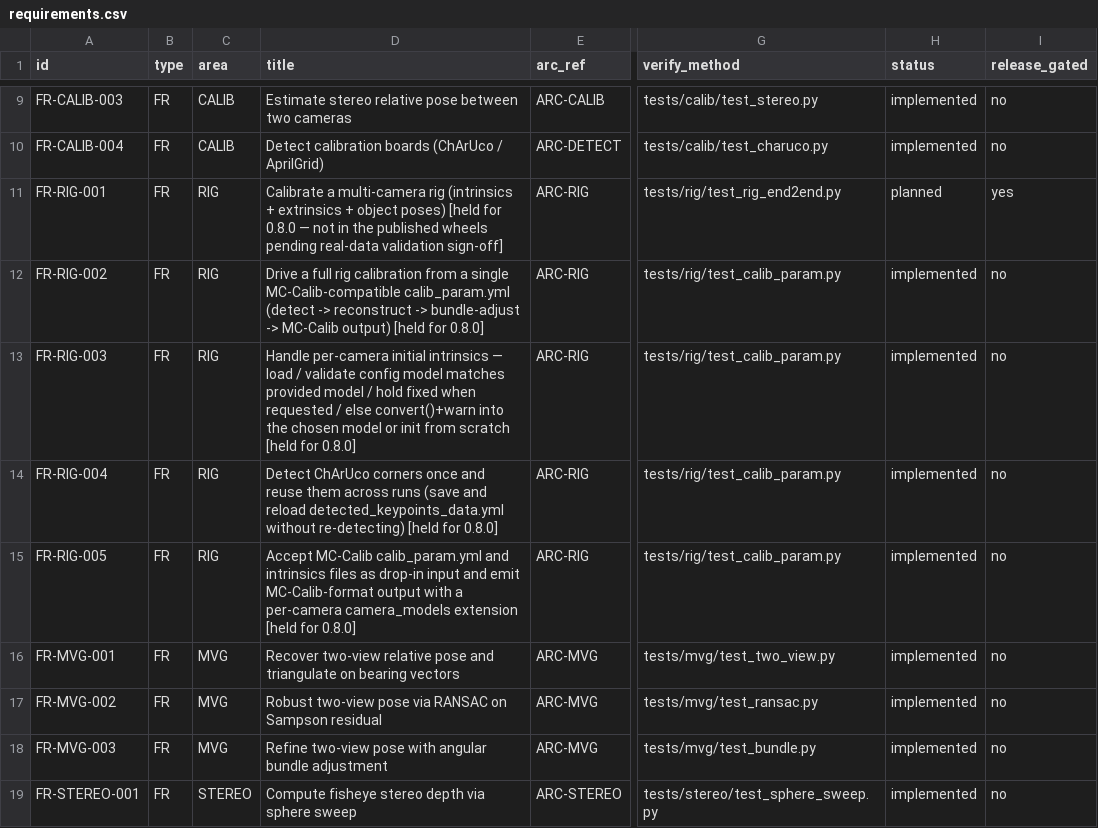
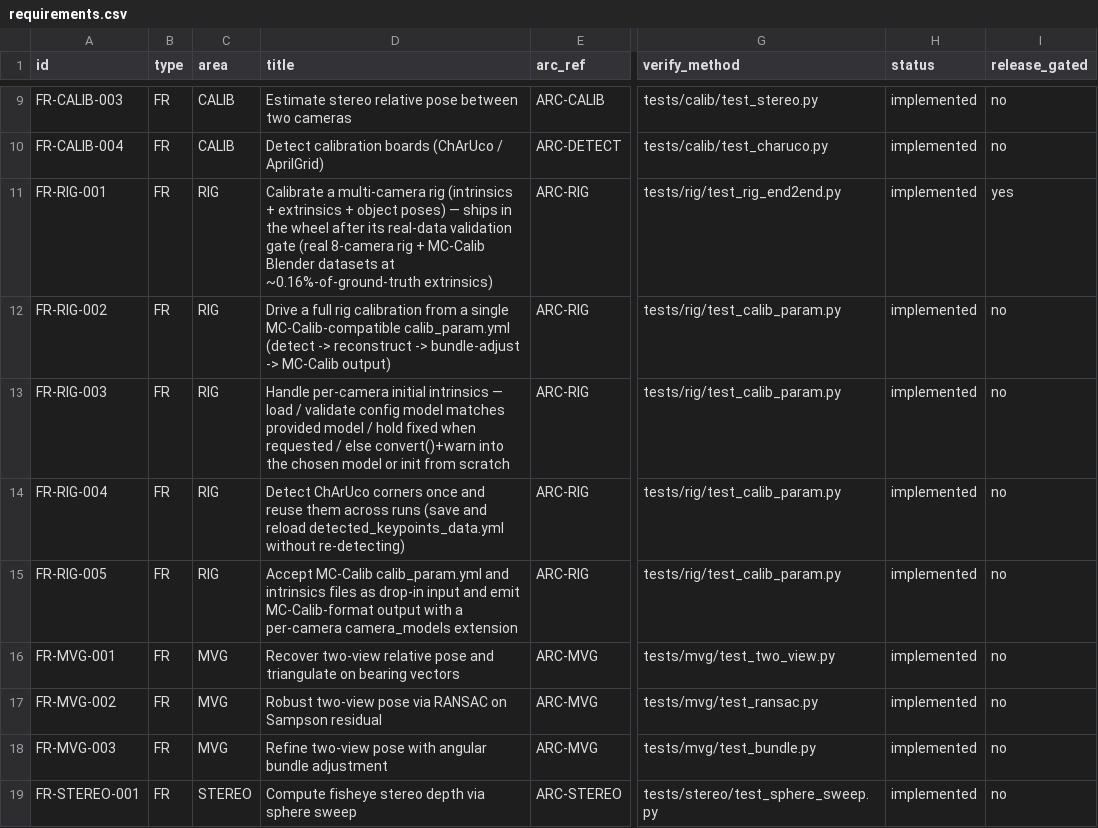
Before and after one commit to Munna-Manoj/DS-MSP, a CSV file: docs/process/srs/requirements.csv, drawn as a sheet; only a part is shown, gaps mark what is left out; the diff names each change by its address in the sheet, - before the commit and + after, or states it on an @@ line.

```diff
--- a/docs/process/srs/requirements.csv
+++ b/docs/process/srs/requirements.csv
-D11 (title): …object poses) [held for 0.8.0 — not in the published wheels pending real-data validation sign-off]
+D11 (title): …object poses) — ships in the wheel after its real-data validation gate (real 8-camera rig + MC-Calib Blender datasets at ~0.16%-of-ground-truth extrinsics)
-H11 (status): planned
+H11 (status): implemented
-D12 (title): …MC-Calib output) [held for 0.8.0]
+D12 (title): …MC-Calib output)
-D13 (title): …from scratch [held for 0.8.0]
+D13 (title): …from scratch
-D14 (title): …without re-detecting) [held for 0.8.0]
+D14 (title): …without re-detecting)
-D15 (title): …camera_models extension [held for 0.8.0]
+D15 (title): …camera_models extension
```
Also changed, not shown: 6 other files.
